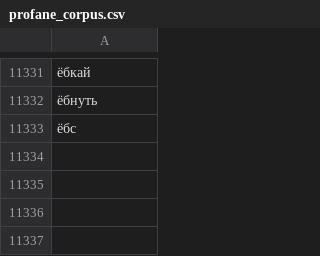
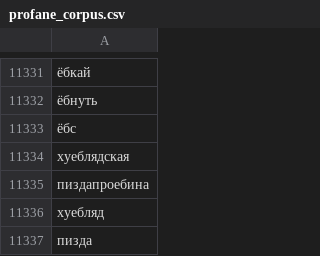
Before and after one commit to tskoxid/scoring_text, a CSV file: data/profane_corpus.csv, drawn as a sheet; only a part is shown, gaps mark what is left out; the diff names each change by its address in the sheet, - before the commit and + after, or states it on an @@ line.

```diff
--- a/data/profane_corpus.csv
+++ b/data/profane_corpus.csv
+row 11334: хуеблядская
+row 11335: пиздапроебина
+row 11336: хуебляд
+row 11337: пизда
```
Also changed, not shown: 3 other files.
